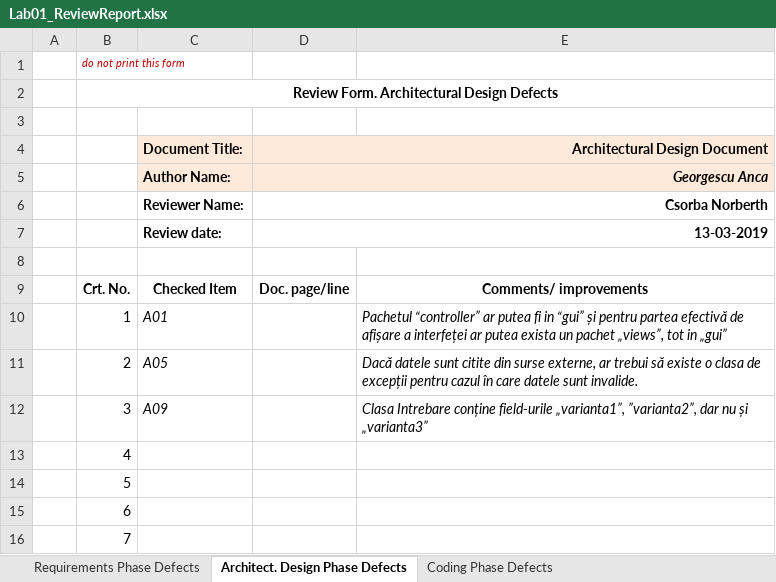
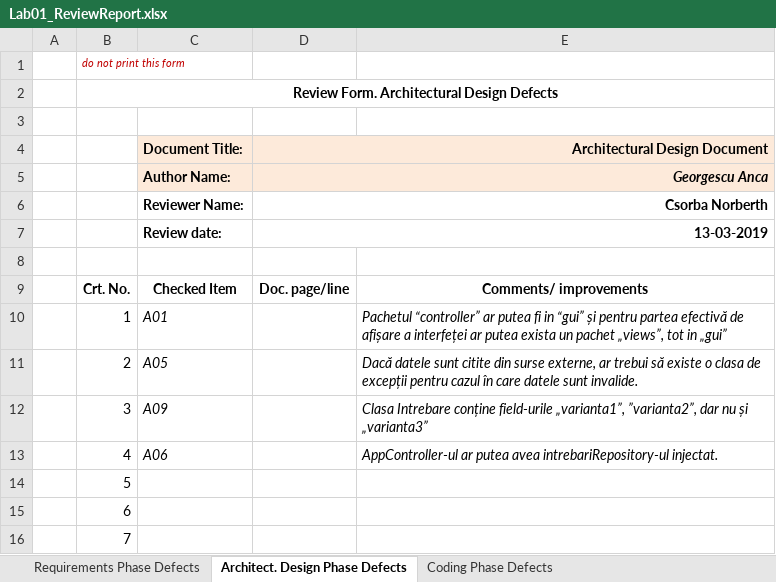
Before and after one commit to norberthcsorba/vvss, an Excel workbook: docs/lab01/Lab01_ReviewReport.xlsx, sheet Architect. Design Phase Defects, drawn as a sheet; only a part is shown; values as stored, in another font and other column widths than the file's, no borders; the diff names each change by its address in the sheet, - before the commit and + after, or states it on an @@ line.

```diff
--- a/docs/lab01/Lab01_ReviewReport.xlsx (sheet Architect. Design Phase Defects)
+++ b/docs/lab01/Lab01_ReviewReport.xlsx (sheet Architect. Design Phase Defects)
-C13 (Document Title:): (empty)
+C13 (Document Title:): A06
-E13: (empty)
+E13: AppController-ul ar putea avea intrebariRepository-ul injectat.
```
Also changed, not shown: sheet Requirements Phase Defects, sheet Coding Phase Defects, 15 other files.
